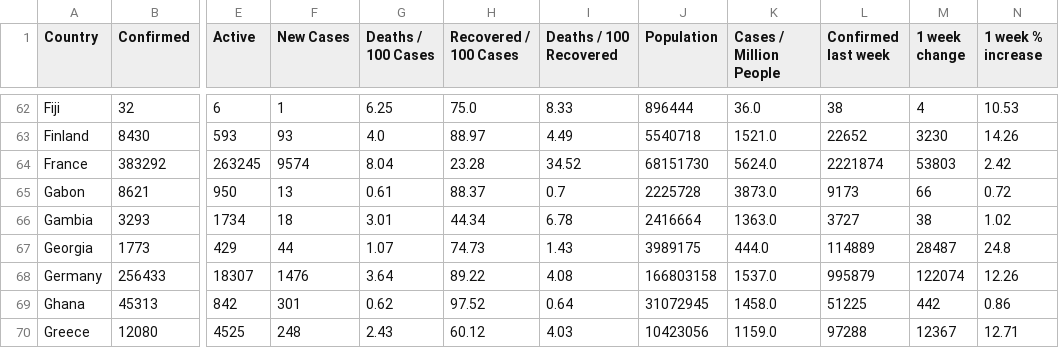
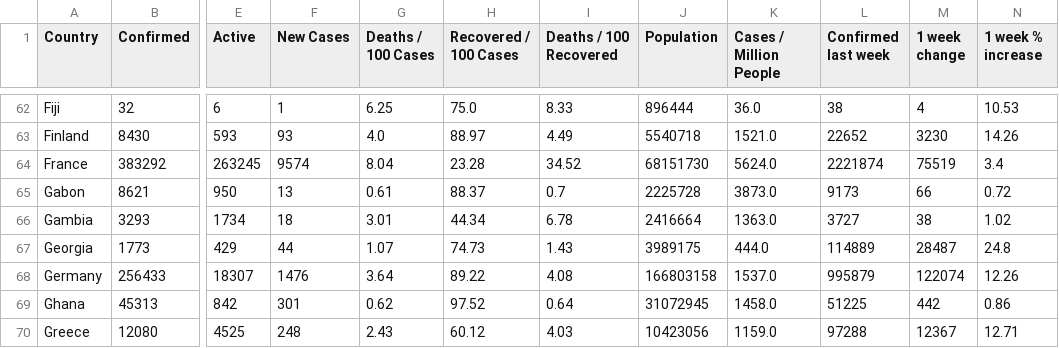
Before and after one commit to huangyingting/Covid-19-Preprocessed-Dataset, a CSV file: preprocessed/countrywise.csv, drawn as a sheet; only a part is shown, gaps mark what is left out; the diff names each change by its address in the sheet, - before the commit and + after, or states it on an @@ line.

```diff
--- a/preprocessed/countrywise.csv
+++ b/preprocessed/countrywise.csv
-M64 (1 week change): 53803
+M64 (1 week change): 75519
-N64 (1 week % increase): 2.42
+N64 (1 week % increase): 3.4
```
Also changed, not shown: preprocessed/daywise.csv, 1 other file.
